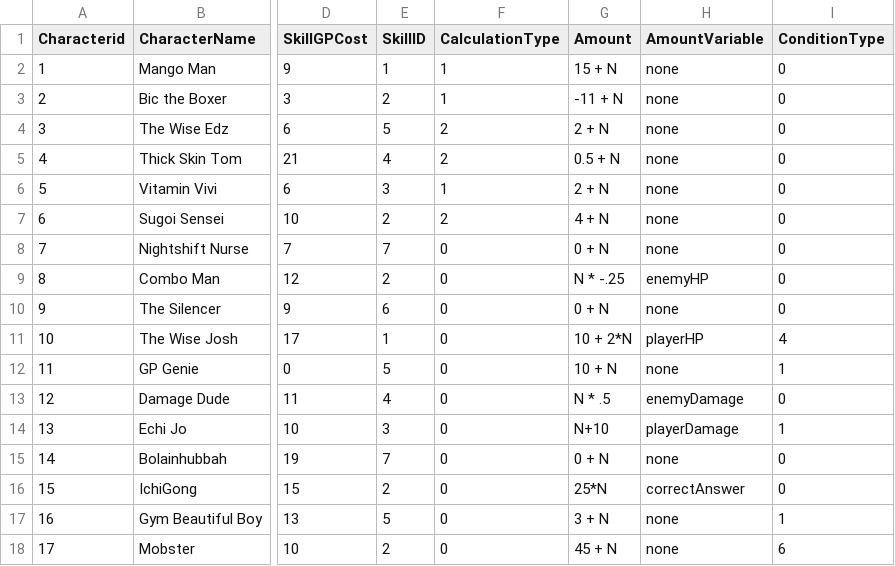
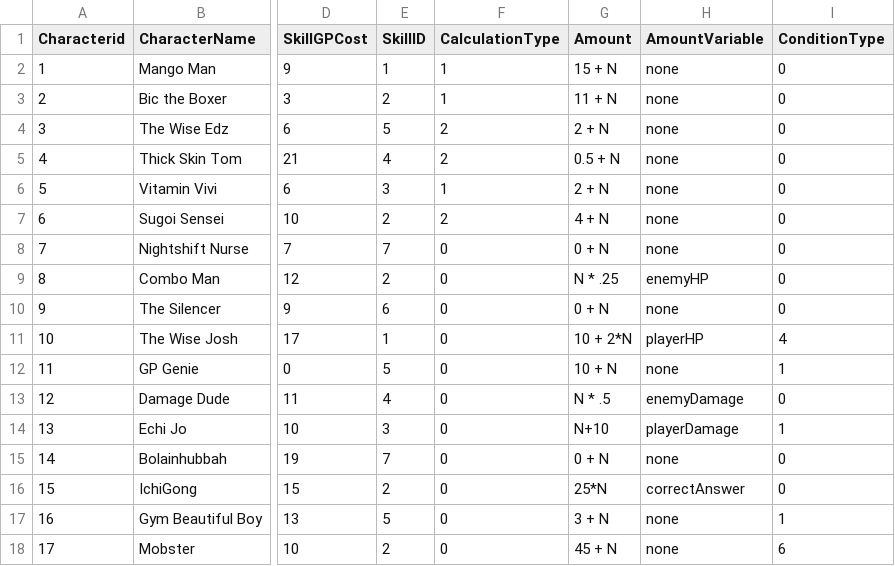
Before and after one commit to johnchristianbanzon/EnglishBattleRoyale, a CSV file: Assets/Resources/CSV/Characters.csv, drawn as a sheet; only a part is shown, gaps mark what is left out; the diff names each change by its address in the sheet, - before the commit and + after, or states it on an @@ line.

```diff
--- a/Assets/Resources/CSV/Characters.csv
+++ b/Assets/Resources/CSV/Characters.csv
-G3 (Amount): -11 + N
+G3 (Amount): 11 + N
-G9 (Amount): N * -.25
+G9 (Amount): N * .25
```
Also changed, not shown: 4 other files.
